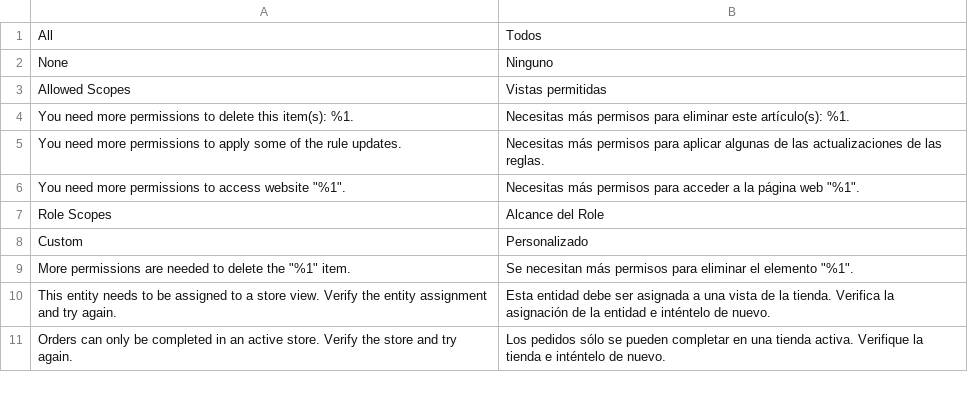
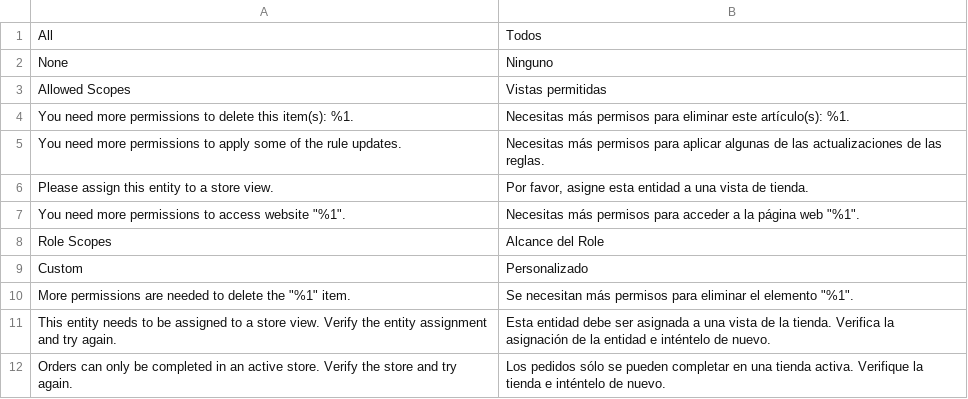
Before and after one commit to magento-l10n/language-es_ES, a CSV file: es_ES.csv, drawn as a sheet; only a part is shown; the diff names each change by its address in the sheet, - before the commit and + after, or states it on an @@ line.

Commit message:
Updating translations from Crowdin.

```diff
--- a/es_ES.csv
+++ b/es_ES.csv
+row 6: Please assign this entity to a store view. | Por favor, asigne esta entidad a una vista de tienda.
```
Also changed, not shown: 1 other file.
